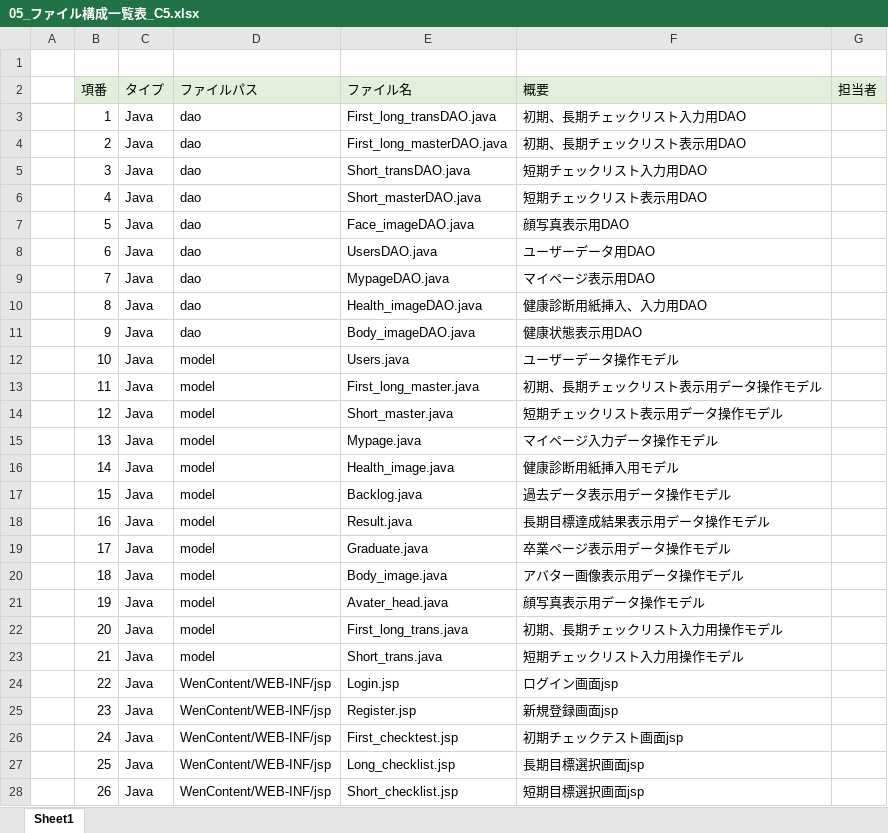
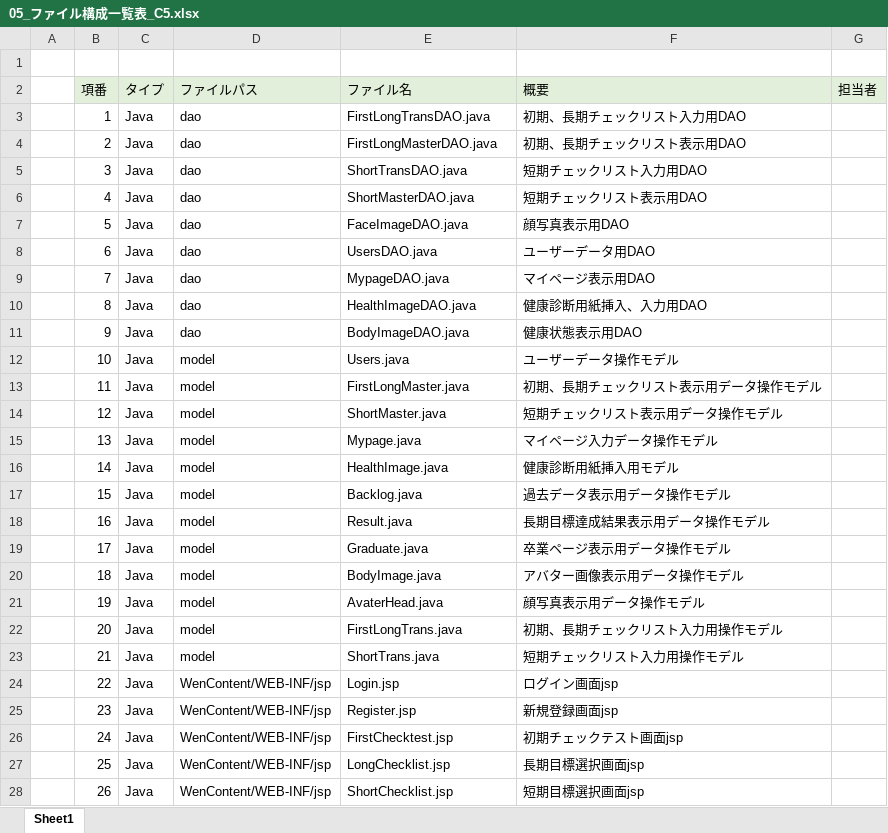
Before and after one commit to dojo2022/C-5, an Excel workbook: doc/05_ファイル構成一覧表_C5.xlsx, sheet Sheet1, drawn as a sheet; only a part is shown; values as stored, in another font and other column widths than the file's, no borders; the diff covers the shown part only; the diff names each change by its address in the sheet, - before the commit and + after, or states it on an @@ line.

Commit message:
ファイル構成　修正

```diff
--- a/doc/05_ファイル構成一覧表_C5.xlsx (sheet Sheet1)
+++ b/doc/05_ファイル構成一覧表_C5.xlsx (sheet Sheet1)
-E3 (ファイル名): First_long_transDAO.java
+E3 (ファイル名): FirstLongTransDAO.java
-E4 (ファイル名): First_long_masterDAO.java
+E4 (ファイル名): FirstLongMasterDAO.java
-E5 (ファイル名): Short_transDAO.java
+E5 (ファイル名): ShortTransDAO.java
-E6 (ファイル名): Short_masterDAO.java
+E6 (ファイル名): ShortMasterDAO.java
-E7 (ファイル名): Face_imageDAO.java
+E7 (ファイル名): FaceImageDAO.java
-E10 (ファイル名): Health_imageDAO.java
+E10 (ファイル名): HealthImageDAO.java
-E11 (ファイル名): Body_imageDAO.java
+E11 (ファイル名): BodyImageDAO.java
-E13 (ファイル名): First_long_master.java
+E13 (ファイル名): FirstLongMaster.java
-E14 (ファイル名): Short_master.java
+E14 (ファイル名): ShortMaster.java
-E16 (ファイル名): Health_image.java
+E16 (ファイル名): HealthImage.java
-E20 (ファイル名): Body_image.java
+E20 (ファイル名): BodyImage.java
-E21 (ファイル名): Avater_head.java
+E21 (ファイル名): AvaterHead.java
-E22 (ファイル名): First_long_trans.java
+E22 (ファイル名): FirstLongTrans.java
-E23 (ファイル名): Short_trans.java
+E23 (ファイル名): ShortTrans.java
-E26 (ファイル名): First_checktest.jsp
+E26 (ファイル名): FirstChecktest.jsp
-E27 (ファイル名): Long_checklist.jsp
+E27 (ファイル名): LongChecklist.jsp
-E28 (ファイル名): Short_checklist.jsp
+E28 (ファイル名): ShortChecklist.jsp
```
Also changed, not shown: 5 edited cells elsewhere in this sheet.
